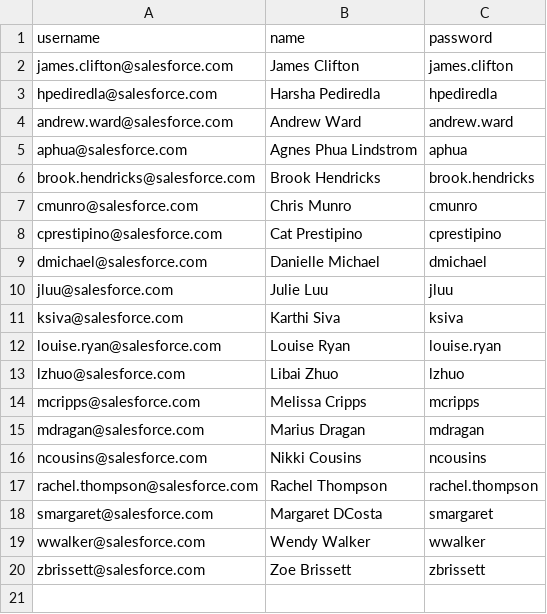
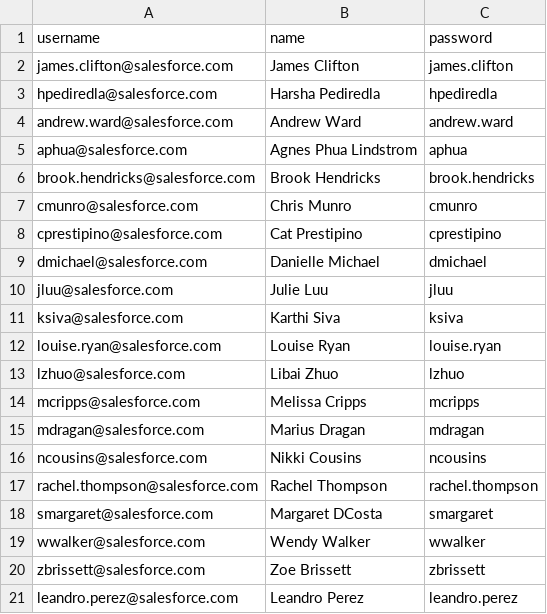
Before and after one commit to Aanand452/traker, a CSV file: packages/db/seeders/etl/csv/users.csv, drawn as a sheet.

Commit message:
adding validation and new user

```diff
--- a/packages/db/seeders/etl/csv/users.csv
+++ b/packages/db/seeders/etl/csv/users.csv
@@ -20 +20,2 @@ wwalker@salesforce.com,Wendy Walker,wwalker
 zbrissett@salesforce.com,Zoe Brissett,zbrissett
+leandro.perez@salesforce.com,Leandro Perez,leandro.perez
```
Also changed, not shown: 1 other file.
